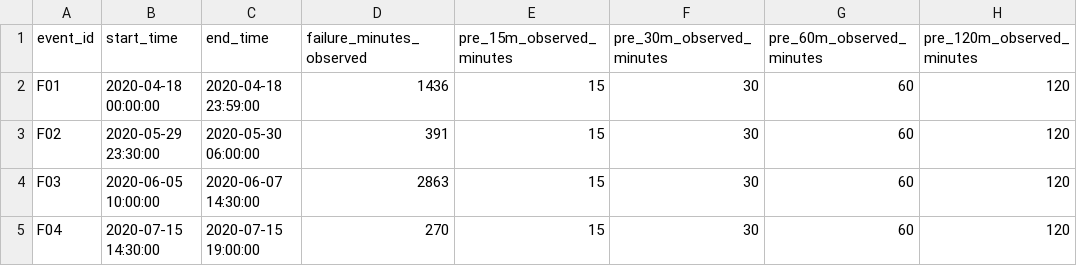
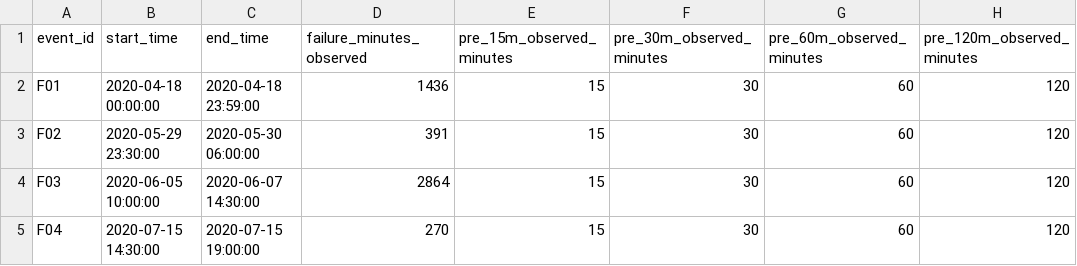
Before and after one commit to Kavishanthan-07/AirGuard-LK, a CSV file: artifacts/tables/metropt3_event_label_counts.csv, drawn as a sheet; only a part is shown; the diff names each change by its address in the sheet, - before the commit and + after, or states it on an @@ line.

```diff
--- a/artifacts/tables/metropt3_event_label_counts.csv
+++ b/artifacts/tables/metropt3_event_label_counts.csv
-D4 (failure_minutes_observed): 2863
+D4 (failure_minutes_observed): 2864
```
Also changed, not shown: artifacts/tables/metropt3_event_phase_counts.csv, artifacts/tables/metropt3_global_label_counts.csv, 7 other files.
